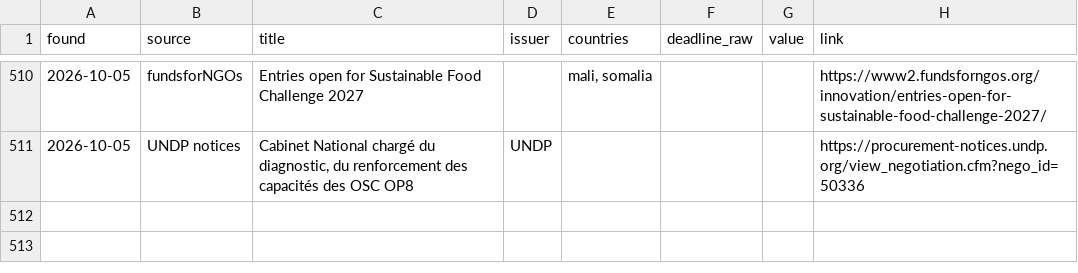
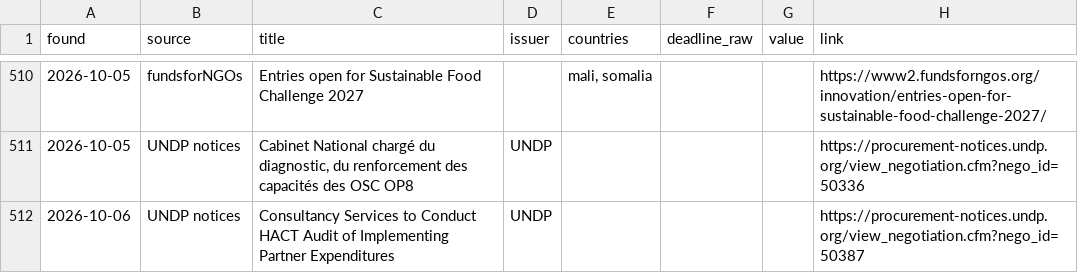
Before and after one commit to nickyb123abc/MIAfrica_RFP, a CSV file: data/opportunities.csv, drawn as a sheet; only a part is shown, gaps mark what is left out.

```diff
--- a/data/opportunities.csv
+++ b/data/opportunities.csv
@@ -511 +511,2 @@ found,source,title,issuer,countries,deadline_raw,value,link
 2026-10-05,UNDP notices,"Cabinet National chargé du diagnostic, du renforcement des capacités des OSC OP8",UNDP,,,,https://procurement-notices.undp.org/view_negotiation.cfm?nego_id=50336
+2026-10-06,UNDP notices,Consultancy Services to Conduct HACT Audit of Implementing Partner Expenditures,UNDP,,,,https://procurement-notices.undp.org/view_negotiation.cfm?nego_id=50387
```
Also changed, not shown: 7 other files.
